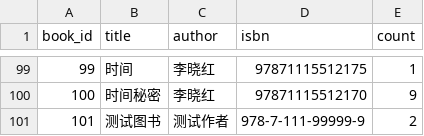
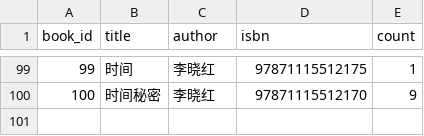
Before and after one commit to wodezhuchang/ex01, a CSV file: ui/data/books.csv, drawn as a sheet; only a part is shown, gaps mark what is left out; the diff names each change by its address in the sheet, - before the commit and + after, or states it on an @@ line.

```diff
--- a/ui/data/books.csv
+++ b/ui/data/books.csv
-row 101: 101 | 测试图书 | 测试作者 | 978-7-111-99999-9 | 2
```
Also changed, not shown: ui/data/borrows.csv, 2 other files.
